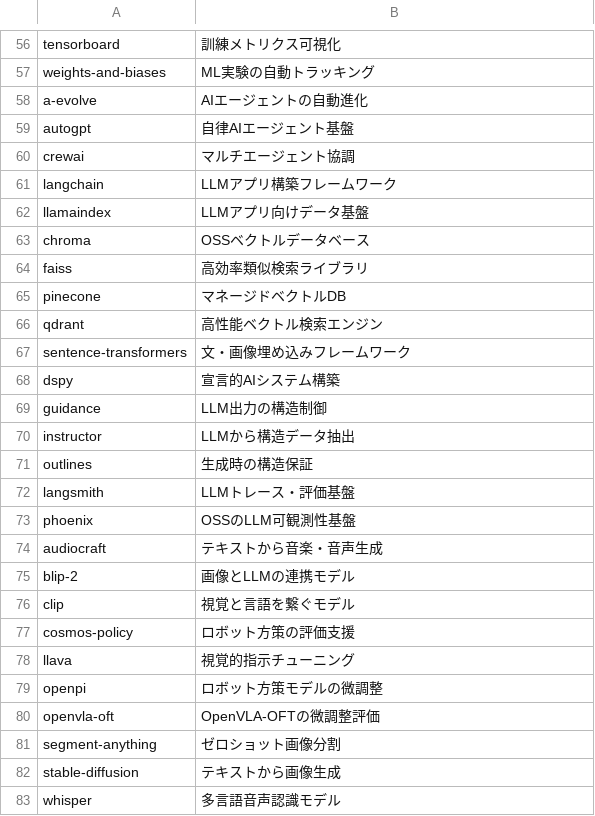
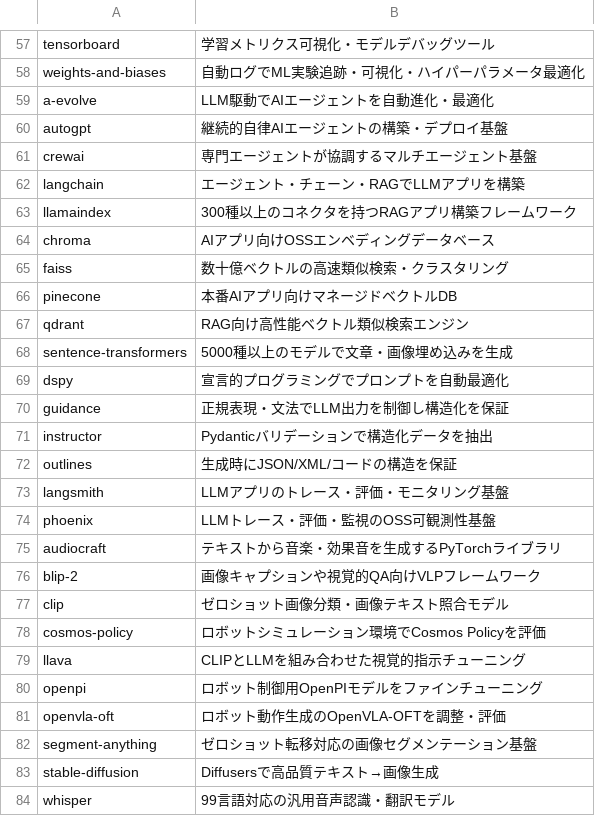
Before and after one commit to sanoakr/ai-skills, a TSV file: pending-descs/Orchestra-Research-AI-Research-SKILLs.tsv, drawn as a sheet; only a part is shown, gaps mark what is left out; addresses are those after the commit; the diff covers the shown part only; the diff names each change by its address in the sheet, - before the commit and + after, or states it on an @@ line.

```diff
--- a/pending-descs/Orchestra-Research-AI-Research-SKILLs.tsv
+++ b/pending-descs/Orchestra-Research-AI-Research-SKILLs.tsv
-B57: 訓練メトリクス可視化
+B57: 学習メトリクス可視化・モデルデバッグツール
-B58: ML実験の自動トラッキング
+B58: 自動ログでML実験追跡・可視化・ハイパーパラメータ最適化
-B59: AIエージェントの自動進化
+B59: LLM駆動でAIエージェントを自動進化・最適化
-B60: 自律AIエージェント基盤
+B60: 継続的自律AIエージェントの構築・デプロイ基盤
-B61: マルチエージェント協調
+B61: 専門エージェントが協調するマルチエージェント基盤
-B62: LLMアプリ構築フレームワーク
+B62: エージェント・チェーン・RAGでLLMアプリを構築
-B63: LLMアプリ向けデータ基盤
+B63: 300種以上のコネクタを持つRAGアプリ構築フレームワーク
-B64: OSSベクトルデータベース
+B64: AIアプリ向けOSSエンベディングデータベース
-B65: 高効率類似検索ライブラリ
+B65: 数十億ベクトルの高速類似検索・クラスタリング
-B66: マネージドベクトルDB
+B66: 本番AIアプリ向けマネージドベクトルDB
-B67: 高性能ベクトル検索エンジン
+B67: RAG向け高性能ベクトル類似検索エンジン
-B68: 文・画像埋め込みフレームワーク
+B68: 5000種以上のモデルで文章・画像埋め込みを生成
-B69: 宣言的AIシステム構築
+B69: 宣言的プログラミングでプロンプトを自動最適化
-B70: LLM出力の構造制御
+B70: 正規表現・文法でLLM出力を制御し構造化を保証
-B71: LLMから構造データ抽出
+B71: Pydanticバリデーションで構造化データを抽出
-B72: 生成時の構造保証
+B72: 生成時にJSON/XML/コードの構造を保証
-B73: LLMトレース・評価基盤
+B73: LLMアプリのトレース・評価・モニタリング基盤
-B74: OSSのLLM可観測性基盤
+B74: LLMトレース・評価・監視のOSS可観測性基盤
-B75: テキストから音楽・音声生成
+B75: テキストから音楽・効果音を生成するPyTorchライブラリ
-B76: 画像とLLMの連携モデル
+B76: 画像キャプションや視覚的QA向けVLPフレームワーク
-B77: 視覚と言語を繋ぐモデル
+B77: ゼロショット画像分類・画像テキスト照合モデル
-B78: ロボット方策の評価支援
+B78: ロボットシミュレーション環境でCosmos Policyを評価
-B79: 視覚的指示チューニング
+B79: CLIPとLLMを組み合わせた視覚的指示チューニング
-B80: ロボット方策モデルの微調整
+B80: ロボット制御用OpenPIモデルをファインチューニング
-B81: OpenVLA-OFTの微調整評価
+B81: ロボット動作生成のOpenVLA-OFTを調整・評価
-B82: ゼロショット画像分割
+B82: ゼロショット転移対応の画像セグメンテーション基盤
-B83: テキストから画像生成
+B83: Diffusersで高品質テキスト→画像生成
-B84: 多言語音声認識モデル
+B84: 99言語対応の汎用音声認識・翻訳モデル
```
Also changed, not shown: 1 added row and 70 edited cells elsewhere in this file, pending-descs/K-Dense-AI-scientific-agent-skills.tsv, 1 other file.
